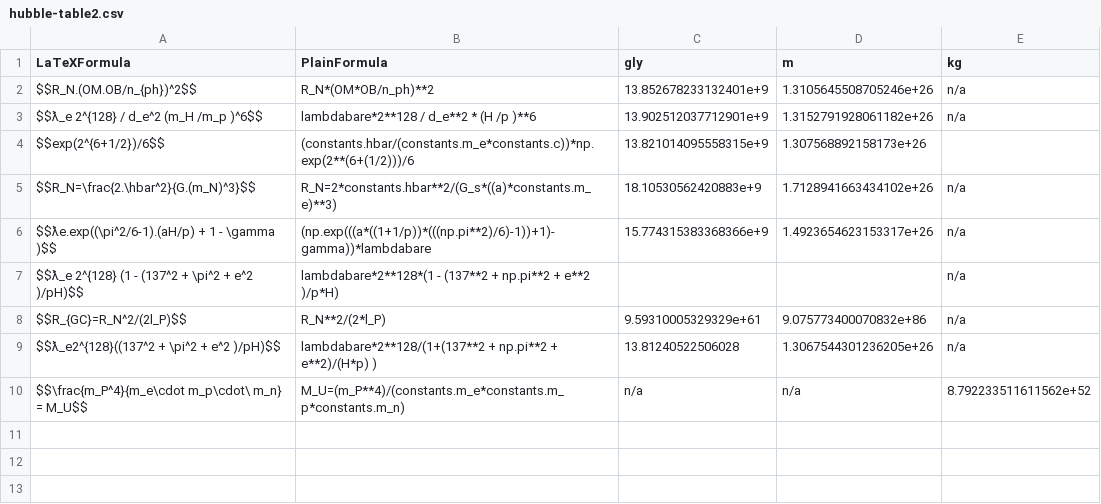
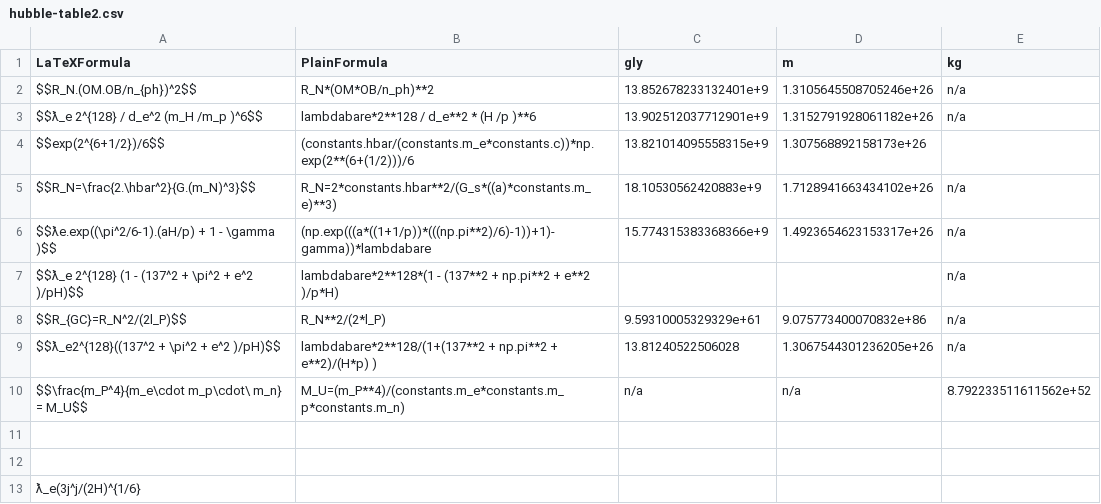
Before and after one commit to LaGuer/hubble-table, a CSV file: hubble-table2.csv, drawn as a sheet; the diff names each change by its address in the sheet, - before the commit and + after, or states it on an @@ line.

Commit message:
Update hubble-table2.csv

```diff
--- a/hubble-table2.csv
+++ b/hubble-table2.csv
+row 11: (empty)
+row 12: (empty)
+row 13: ƛ_e(3j^j/(2H)^{1/6}
```
